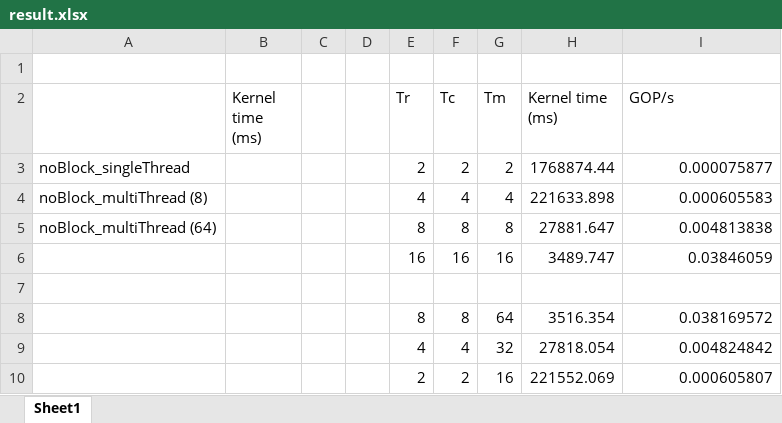
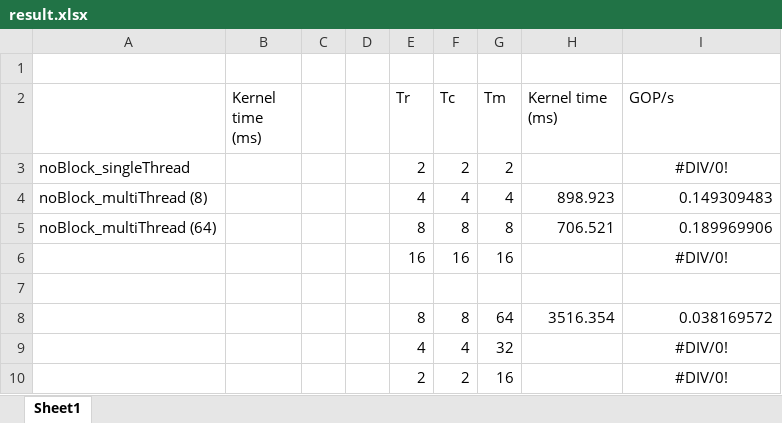
Before and after one commit to Connie120/CNN, an Excel workbook: result.xlsx, sheet Sheet1, drawn as a sheet; values as stored, in another font and other column widths than the file's, no borders; the diff names each change by its address in the sheet, - before the commit and + after, or states it on an @@ line.

```diff
--- a/result.xlsx (sheet Sheet1)
+++ b/result.xlsx (sheet Sheet1)
-H3 (Kernel time (ms)): 1768874.44
+H3 (Kernel time (ms)): (empty)
-I3 (GOP/s): 0.000075877
+I3 (GOP/s): #DIV/0!
-I3 alignment: right
+I3 alignment: center
-H4 (Kernel time (ms)): 221633.898
+H4 (Kernel time (ms)): 898.923
-I4 (GOP/s): 0.000605583
+I4 (GOP/s): 0.149309483
-H5 (Kernel time (ms)): 27881.647
+H5 (Kernel time (ms)): 706.521
-I5 (GOP/s): 0.004813838
+I5 (GOP/s): 0.189969906
-H6 (Kernel time (ms)): 3489.747
+H6 (Kernel time (ms)): (empty)
-I6 (GOP/s): 0.03846059
+I6 (GOP/s): #DIV/0!
-I6 alignment: right
+I6 alignment: center
-H9 (Kernel time (ms)): 27818.054
+H9 (Kernel time (ms)): (empty)
-I9 (GOP/s): 0.004824842
+I9 (GOP/s): #DIV/0!
-I9:I10 alignment: right
+I9:I10 alignment: center
-H10 (Kernel time (ms)): 221552.069
+H10 (Kernel time (ms)): (empty)
-I10 (GOP/s): 0.000605807
+I10 (GOP/s): #DIV/0!
```
Also changed, not shown: 4 other files.
